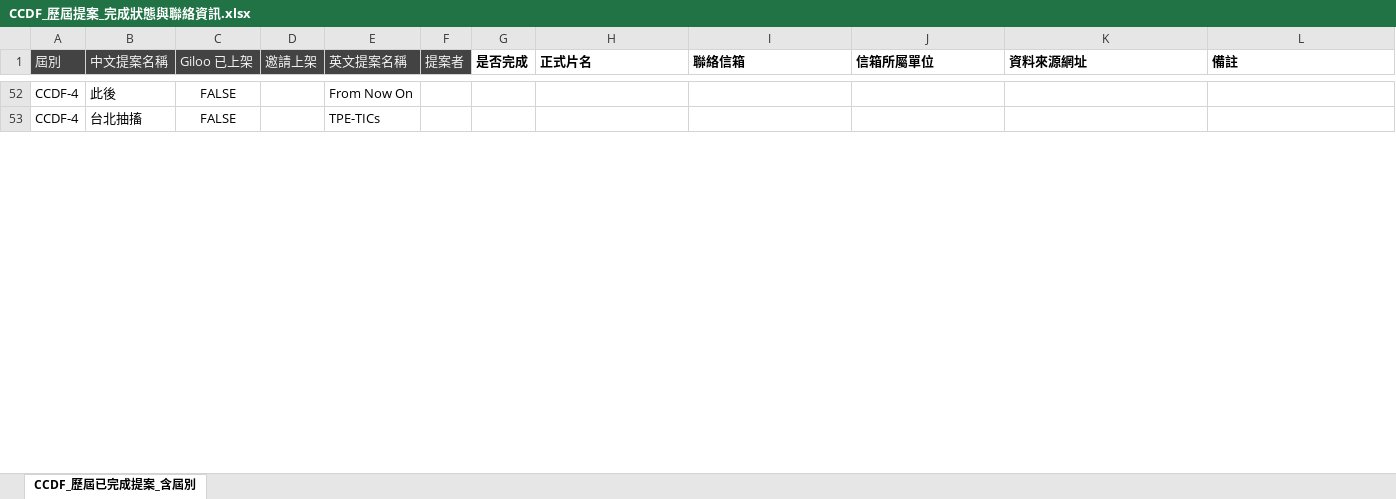
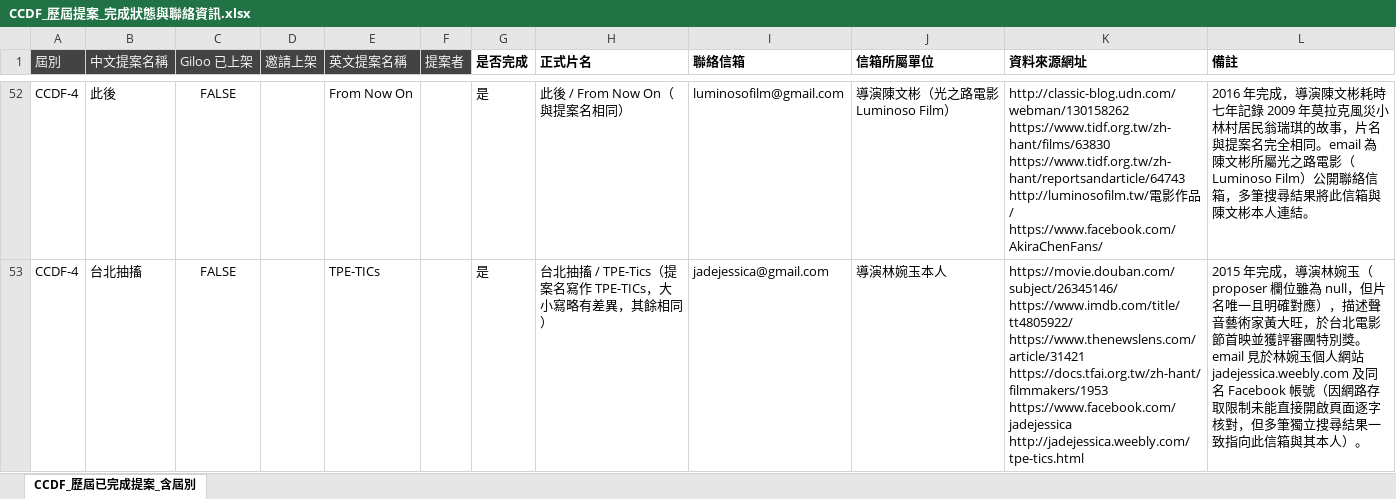
Before and after one commit to giloocontactteam/kocdis, an Excel workbook: outreach-research/CCDF_歷屆提案_完成狀態與聯絡資訊.xlsx, sheet CCDF_歷屆已完成提案_含屆別, drawn as a sheet; only a part is shown, gaps mark what is left out; values as stored, in another font and other column widths than the file's, no borders; ↵ is a line break in a cell; the diff covers the shown part only; the diff names each change by its address in the sheet, - before the commit and + after, or states it on an @@ line.

```diff
--- a/outreach-research/CCDF_歷屆提案_完成狀態與聯絡資訊.xlsx (sheet CCDF_歷屆已完成提案_含屆別)
+++ b/outreach-research/CCDF_歷屆提案_完成狀態與聯絡資訊.xlsx (sheet CCDF_歷屆已完成提案_含屆別)
-G52:G53 (是否完成): (empty)
+G52:G53 (是否完成): 是
-H52 (正式片名): (empty)
+H52 (正式片名): 此後 / From Now On（與提案名相同）
-I52 (聯絡信箱): (empty)
+I52 (聯絡信箱): luminosofilm@gmail.com
-J52 (信箱所屬單位): (empty)
+J52 (信箱所屬單位): 導演陳文彬（光之路電影 Luminoso Film）
-K52 (資料來源網址): (empty)
+K52 (資料來源網址): http://classic-blog.udn.com/webman/130158262 ↵ https://www.tidf.org.tw/zh-hant/films/63830 ↵ https://www.tidf.org.tw/zh-hant/reportsandarticle/64743 ↵ http://luminosofilm.tw/電影作品/ ↵ https://www.facebook.com/AkiraChenFans/
-L52 (備註): (empty)
+L52 (備註): 2016 年完成，導演陳文彬耗時七年記錄 2009 年莫拉克風災小林村居民翁瑞琪的故事，片名與提案名完全相同。email 為陳文彬所屬光之路電影（Luminoso Film）公開聯絡信箱，多筆搜尋結果將此信箱與陳文彬本人連結。
-H53 (正式片名): (empty)
+H53 (正式片名): 台北抽搐 / TPE-Tics（提案名寫作 TPE-TICs，大小寫略有差異，其餘相同）
-I53 (聯絡信箱): (empty)
+I53 (聯絡信箱): jadejessica@gmail.com
-J53 (信箱所屬單位): (empty)
+J53 (信箱所屬單位): 導演林婉玉本人
-K53 (資料來源網址): (empty)
+K53 (資料來源網址): https://movie.douban.com/subject/26345146/ ↵ https://www.imdb.com/title/tt4805922/ ↵ https://www.thenewslens.com/article/31421 ↵ https://docs.tfai.org.tw/zh-hant/filmmakers/1953 ↵ https://www.facebook.com/jadejessica ↵ http://jadejessica.weebly.com/tpe-tics.html
-L53 (備註): (empty)
+L53 (備註): 2015 年完成，導演林婉玉（proposer 欄位雖為 null，但片名唯一且明確對應），描述聲音藝術家黃大旺，於台北電影節首映並獲評審團特別獎。email 見於林婉玉個人網站 jadejessica.weebly.com 及同名 Facebook 帳號（因網路存取限制未能直接開啟頁面逐字核對，但多筆獨立搜尋結果一致指向此信箱與其本人）。
```
Also changed, not shown: 1 added row, 1 removed row and 144 edited cells elsewhere in this sheet.
